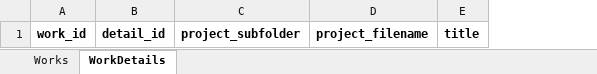
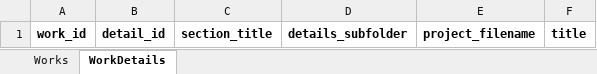
Before and after one commit to dotlineform/dotlineform-site, an Excel workbook: data/works_bulk_import.xlsx, sheet WorkDetails, drawn as a sheet; values as stored, in another font and other column widths than the file's, no borders; removed rows and columns are numbered as before the commit, all else as after; the diff names each change by its address in the sheet, - before the commit and + after, or states it on an @@ line.

Commit message:
aligned bulk import file

```diff
--- a/data/works_bulk_import.xlsx (sheet WorkDetails)
+++ b/data/works_bulk_import.xlsx (sheet WorkDetails)
-column C, row 1: project_subfolder
+column C, row 1: section_title
+column D, row 1: details_subfolder
```
Also changed, not shown: sheet Works, 3 other files.
